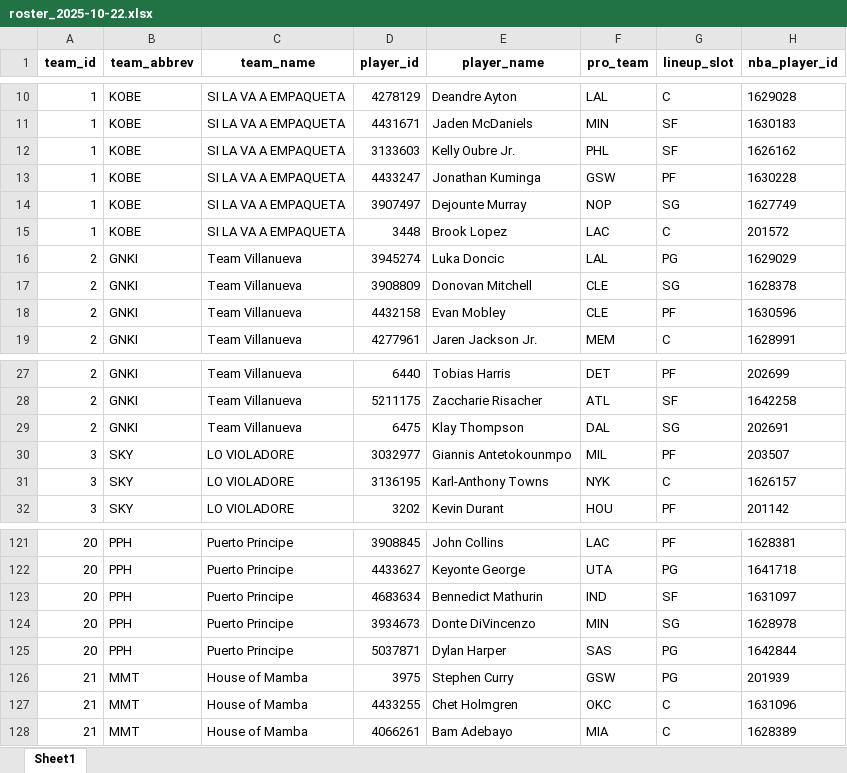
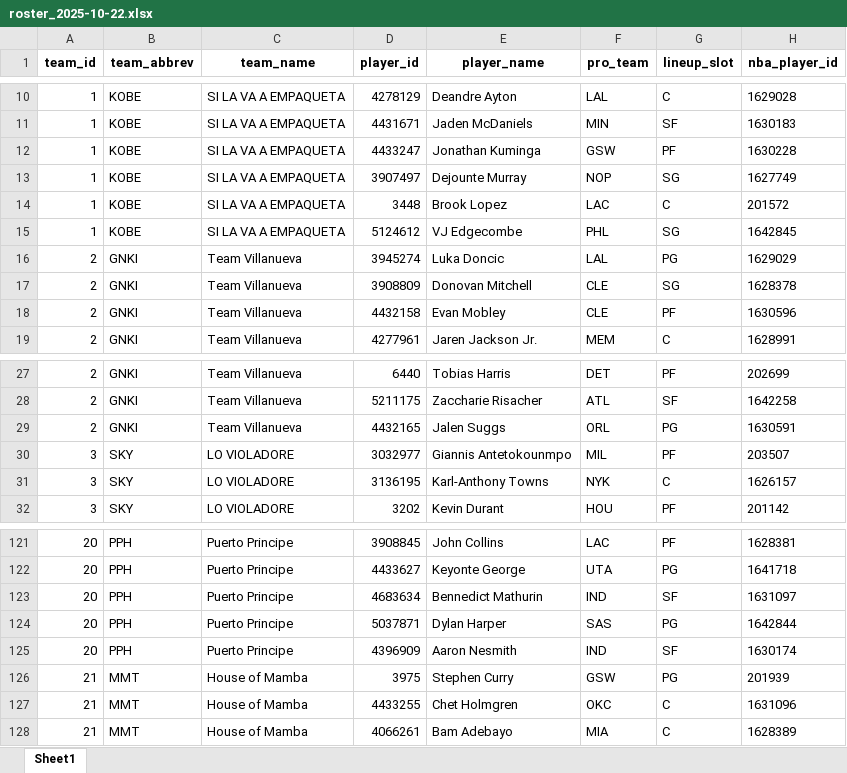
Before and after one commit to gilerojas/FantasyXI_NBA, an Excel workbook: data/processed/daily_rosters_excels/roster_2025-10-22.xlsx, sheet Sheet1, drawn as a sheet; only a part is shown, gaps mark what is left out; values as stored, in another font and other column widths than the file's, no borders; removed rows and columns are numbered as before the commit, all else as after; the diff names each change by its address in the sheet, - before the commit and + after, or states it on an @@ line.

```diff
--- a/data/processed/daily_rosters_excels/roster_2025-10-22.xlsx (sheet Sheet1)
+++ b/data/processed/daily_rosters_excels/roster_2025-10-22.xlsx (sheet Sheet1)
-row 12: 1 | KOBE | SI LA VA A EMPAQUETA | 3133603 | Kelly Oubre Jr. | PHL | SF | 1626162
+row 15: 1 | KOBE | SI LA VA A EMPAQUETA | 5124612 | VJ Edgecombe | PHL | SG | 1642845
-D29 (player_id): 6475
+D29 (player_id): 4432165
-E29 (player_name): Klay Thompson
+E29 (player_name): Jalen Suggs
-F29 (pro_team): DAL
+F29 (pro_team): ORL
-G29 (lineup_slot): SG
+G29 (lineup_slot): PG
-H29 (nba_player_id): 202691
+H29 (nba_player_id): 1630591
-row 124: 20 | PPH | Puerto Principe | 3934673 | Donte DiVincenzo | MIN | SG | 1628978
+row 125: 20 | PPH | Puerto Principe | 4396909 | Aaron Nesmith | IND | SF | 1630174
```
Also changed, not shown: 1 other file.
